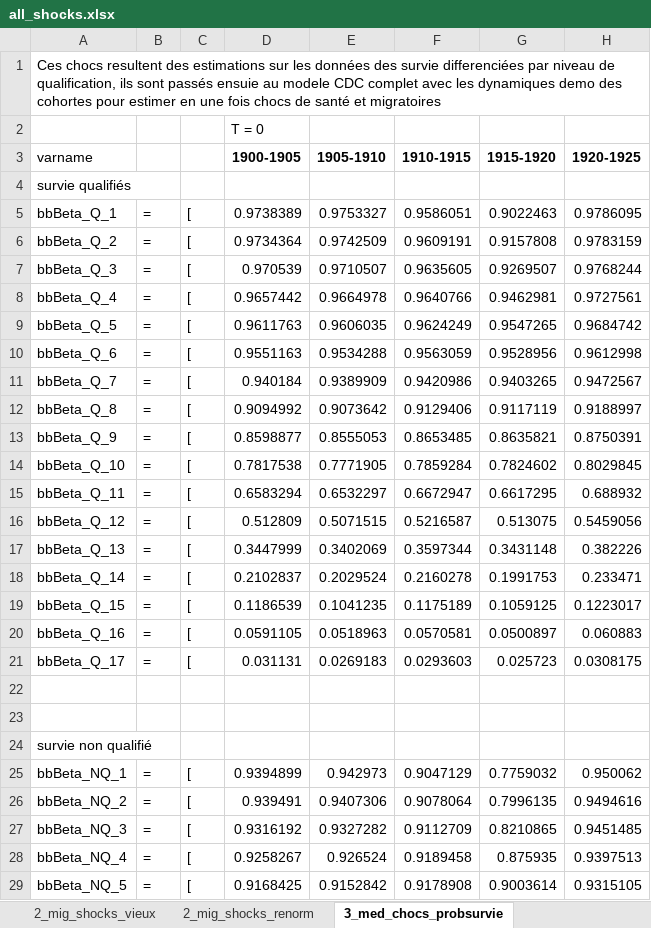
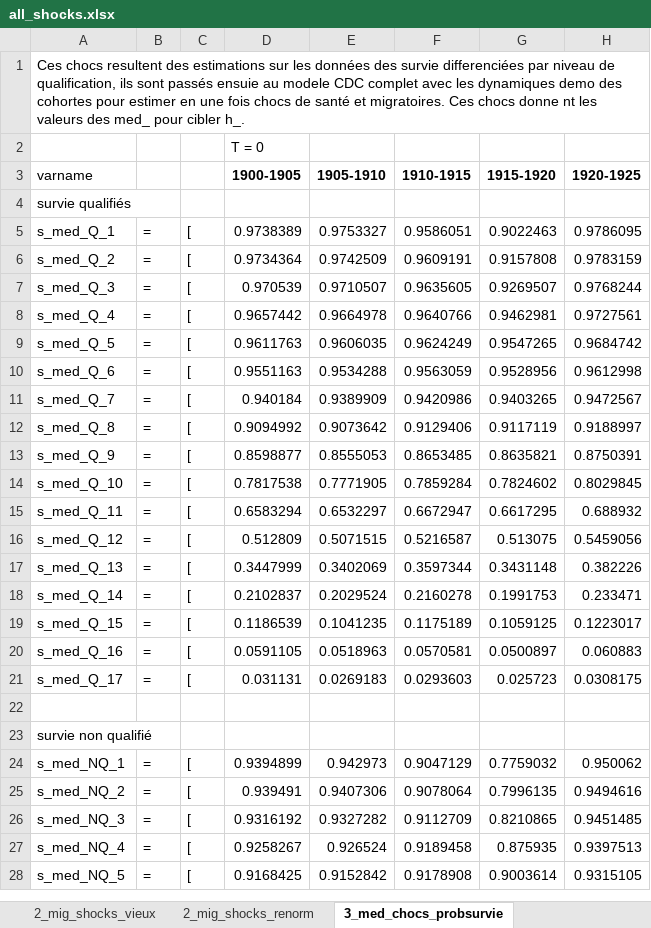
Before and after one commit to kevingenna-arch/cdc_model, an Excel workbook: all_shocks.xlsx, sheet 3_med_chocs_probsurvie, drawn as a sheet; only a part is shown; values as stored, in another font and other column widths than the file's, no borders; removed rows and columns are numbered as before the commit, all else as after; rows hold the shown columns only; the diff covers the shown part only; the diff names each change by its address in the sheet, - before the commit and + after, or states it on an @@ line.

Commit message:
med chocs

```diff
--- a/all_shocks.xlsx (sheet 3_med_chocs_probsurvie)
+++ b/all_shocks.xlsx (sheet 3_med_chocs_probsurvie)
-A1 (varname): …santé et migratoires
+A1 (varname): …santé et migratoires. Ces chocs donne nt les valeurs des med_ pour cibler h_.
-A5 (varname): bbBeta_Q_1
+A5 (varname): s_med_Q_1
-A6 (varname): bbBeta_Q_2
+A6 (varname): s_med_Q_2
-A7 (varname): bbBeta_Q_3
+A7 (varname): s_med_Q_3
-A8 (varname): bbBeta_Q_4
+A8 (varname): s_med_Q_4
-A9 (varname): bbBeta_Q_5
+A9 (varname): s_med_Q_5
-A10 (varname): bbBeta_Q_6
+A10 (varname): s_med_Q_6
-A11 (varname): bbBeta_Q_7
+A11 (varname): s_med_Q_7
-A12 (varname): bbBeta_Q_8
+A12 (varname): s_med_Q_8
-A13 (varname): bbBeta_Q_9
+A13 (varname): s_med_Q_9
-A14 (varname): bbBeta_Q_10
+A14 (varname): s_med_Q_10
-A15 (varname): bbBeta_Q_11
+A15 (varname): s_med_Q_11
-A16 (varname): bbBeta_Q_12
+A16 (varname): s_med_Q_12
-A17 (varname): bbBeta_Q_13
+A17 (varname): s_med_Q_13
-A18 (varname): bbBeta_Q_14
+A18 (varname): s_med_Q_14
-A19 (varname): bbBeta_Q_15
+A19 (varname): s_med_Q_15
-A20 (varname): bbBeta_Q_16
+A20 (varname): s_med_Q_16
-A21 (varname): bbBeta_Q_17
+A21 (varname): s_med_Q_17
-row 22: (empty)
-A24 (varname): bbBeta_NQ_1
+A24 (varname): s_med_NQ_1
-A25 (varname): bbBeta_NQ_2
+A25 (varname): s_med_NQ_2
-A26 (varname): bbBeta_NQ_3
+A26 (varname): s_med_NQ_3
-A27 (varname): bbBeta_NQ_4
+A27 (varname): s_med_NQ_4
-A28 (varname): bbBeta_NQ_5
+A28 (varname): s_med_NQ_5
```
Also changed, not shown: 12 edited cells elsewhere in this sheet, sheet 2_mig_shocks_renorm, sheet 1_popshocks_values, other sheet tabs, mig_shocks.xlsx, 3 other files.
